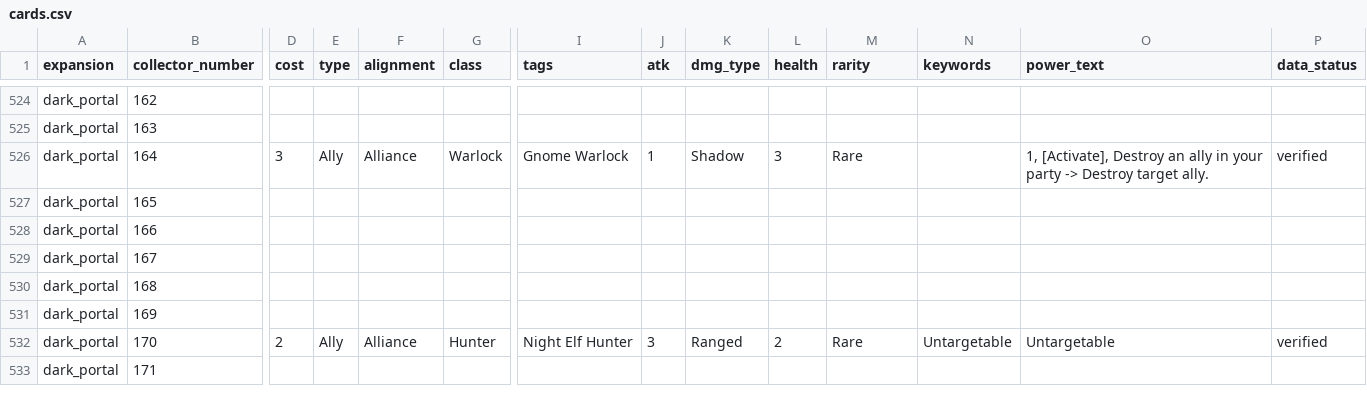
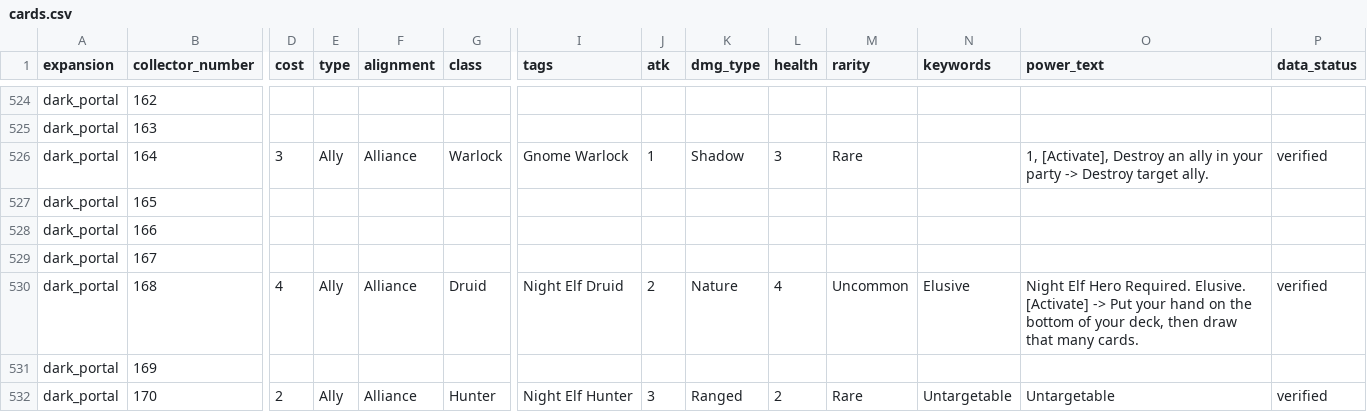
Before and after one commit to remariano138/wowtcg-godot, a CSV file: data/cards.csv, drawn as a sheet; only a part is shown, gaps mark what is left out; the shorter side is filled out with more unchanged rows; the diff covers the shown part only; the diff names each change by its address in the sheet, - before the commit and + after, or states it on an @@ line.

```diff
--- a/data/cards.csv
+++ b/data/cards.csv
-D530 (cost): (empty)
+D530 (cost): 4
-E530 (type): (empty)
+E530 (type): Ally
-F530 (alignment): (empty)
+F530 (alignment): Alliance
-G530 (class): (empty)
+G530 (class): Druid
-I530 (tags): (empty)
+I530 (tags): Night Elf Druid
-J530 (atk): (empty)
+J530 (atk): 2
-K530 (dmg_type): (empty)
+K530 (dmg_type): Nature
-L530 (health): (empty)
+L530 (health): 4
-M530 (rarity): (empty)
+M530 (rarity): Uncommon
-N530 (keywords): (empty)
+N530 (keywords): Elusive
-O530 (power_text): (empty)
+O530 (power_text): Night Elf Hero Required. Elusive. [Activate] -> Put your hand on the bottom of your deck, then draw that many cards.
-P530 (data_status): (empty)
+P530 (data_status): verified
```
Also changed, not shown: 2 edited cells elsewhere in this file, 4 other files.
